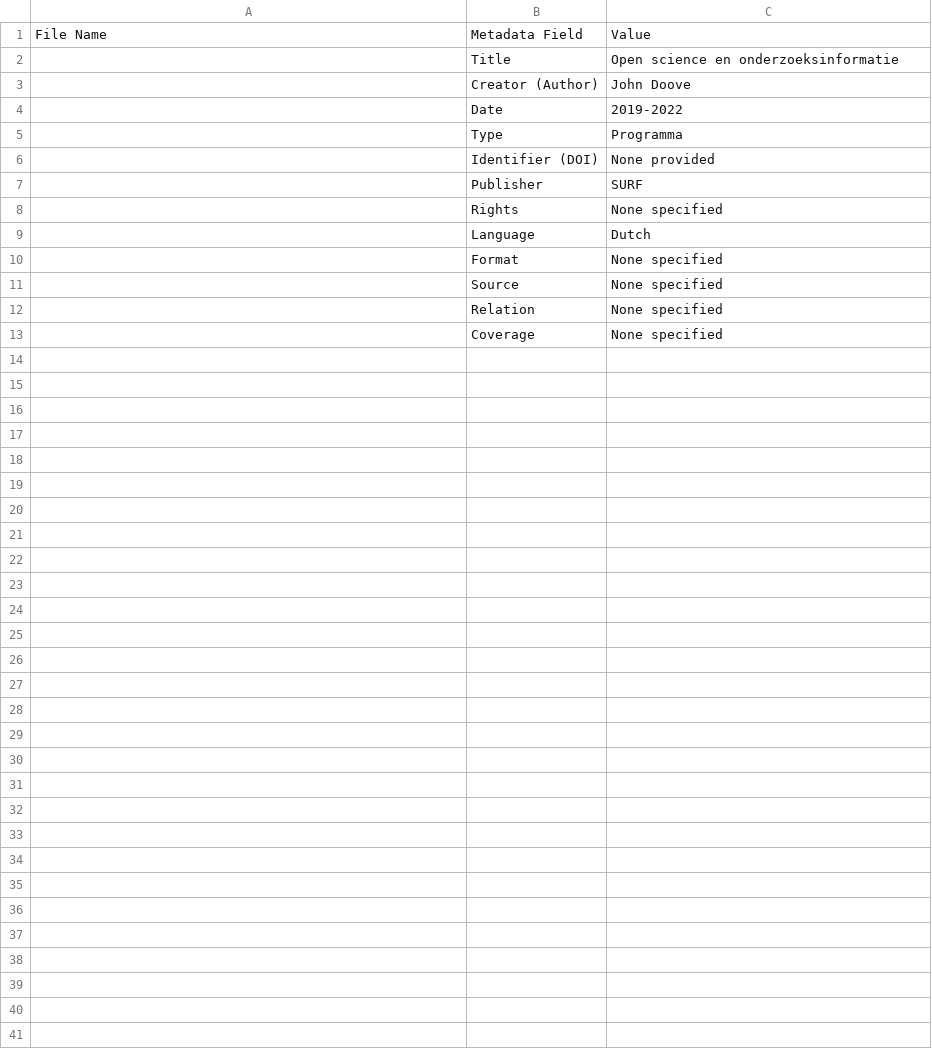
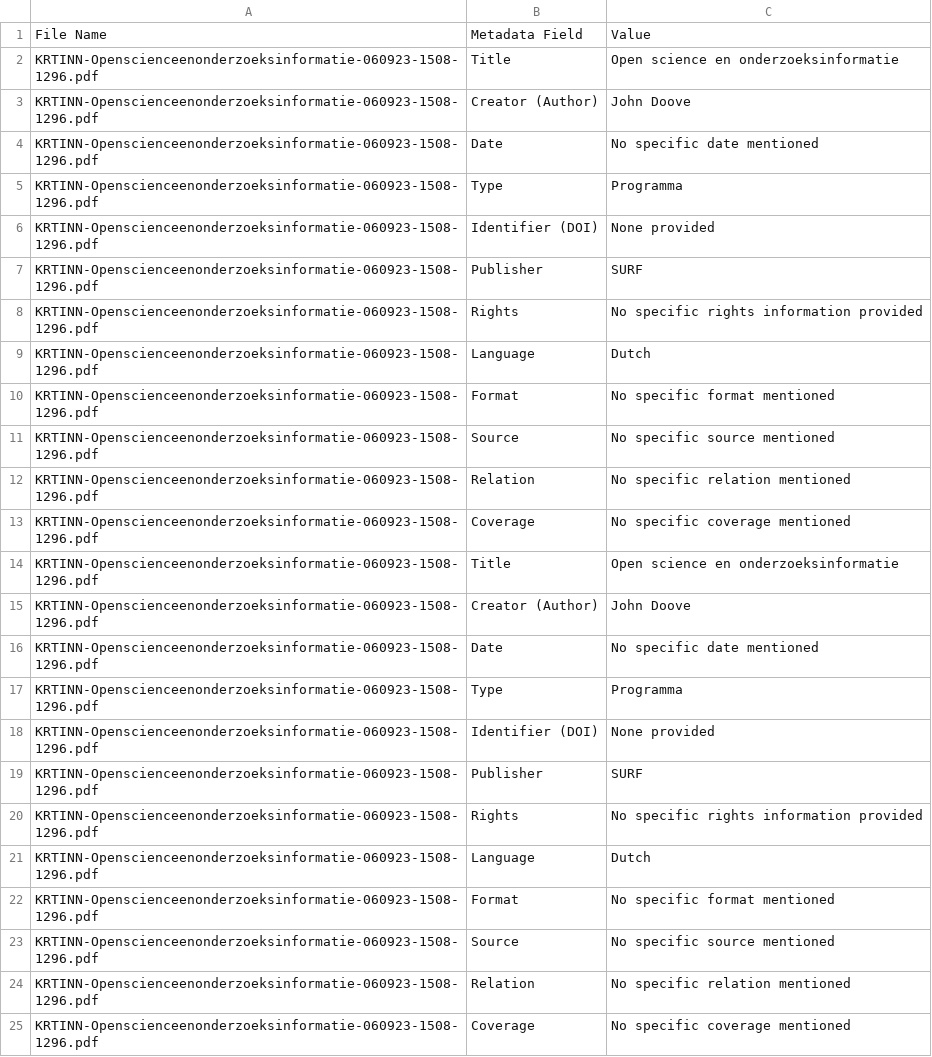
Before and after one commit to ubvu/gpt_metadata_generator, a CSV file: results/metadata.csv, drawn as a sheet.

Commit message:
updated the result files

```diff
--- a/results/metadata.csv
+++ b/results/metadata.csv
@@ -1,13 +1,25 @@
 File Name,Metadata Field,Value
-,Title,Open science en onderzoeksinformatie
-,Creator (Author),John Doove
-,Date,2019-2022
-,Type,Programma
-,Identifier (DOI),None provided
-,Publisher,SURF
-,Rights,None specified
-,Language,Dutch
-,Format,None specified
-,Source,None specified
-,Relation,None specified
-,Coverage,None specified
+KRTINN-Openscienceenonderzoeksinformatie-060923-1508-1296.pdf,Title,Open science en onderzoeksinformatie
+KRTINN-Openscienceenonderzoeksinformatie-060923-1508-1296.pdf,Creator (Author),John Doove
+KRTINN-Openscienceenonderzoeksinformatie-060923-1508-1296.pdf,Date,No specific date mentioned
+KRTINN-Openscienceenonderzoeksinformatie-060923-1508-1296.pdf,Type,Programma
+KRTINN-Openscienceenonderzoeksinformatie-060923-1508-1296.pdf,Identifier (DOI),None provided
+KRTINN-Openscienceenonderzoeksinformatie-060923-1508-1296.pdf,Publisher,SURF
+KRTINN-Openscienceenonderzoeksinformatie-060923-1508-1296.pdf,Rights,No specific rights information provided
+KRTINN-Openscienceenonderzoeksinformatie-060923-1508-1296.pdf,Language,Dutch
+KRTINN-Openscienceenonderzoeksinformatie-060923-1508-1296.pdf,Format,No specific format mentioned
+KRTINN-Openscienceenonderzoeksinformatie-060923-1508-1296.pdf,Source,No specific source mentioned
+KRTINN-Openscienceenonderzoeksinformatie-060923-1508-1296.pdf,Relation,No specific relation mentioned
+KRTINN-Openscienceenonderzoeksinformatie-060923-1508-1296.pdf,Coverage,No specific coverage mentioned
+KRTINN-Openscienceenonderzoeksinformatie-060923-1508-1296.pdf,Title,Open science en onderzoeksinformatie
+KRTINN-Openscienceenonderzoeksinformatie-060923-1508-1296.pdf,Creator (Author),John Doove
+KRTINN-Openscienceenonderzoeksinformatie-060923-1508-1296.pdf,Date,No specific date mentioned
+KRTINN-Openscienceenonderzoeksinformatie-060923-1508-1296.pdf,Type,Programma
+KRTINN-Openscienceenonderzoeksinformatie-060923-1508-1296.pdf,Identifier (DOI),None provided
+KRTINN-Openscienceenonderzoeksinformatie-060923-1508-1296.pdf,Publisher,SURF
+KRTINN-Openscienceenonderzoeksinformatie-060923-1508-1296.pdf,Rights,No specific rights information provided
+KRTINN-Openscienceenonderzoeksinformatie-060923-1508-1296.pdf,Language,Dutch
+KRTINN-Openscienceenonderzoeksinformatie-060923-1508-1296.pdf,Format,No specific format mentioned
+KRTINN-Openscienceenonderzoeksinformatie-060923-1508-1296.pdf,Source,No specific source mentioned
+KRTINN-Openscienceenonderzoeksinformatie-060923-1508-1296.pdf,Relation,No specific relation mentioned
+KRTINN-Openscienceenonderzoeksinformatie-060923-1508-1296.pdf,Coverage,No specific coverage mentioned
```
Also changed, not shown: 1 other file.
